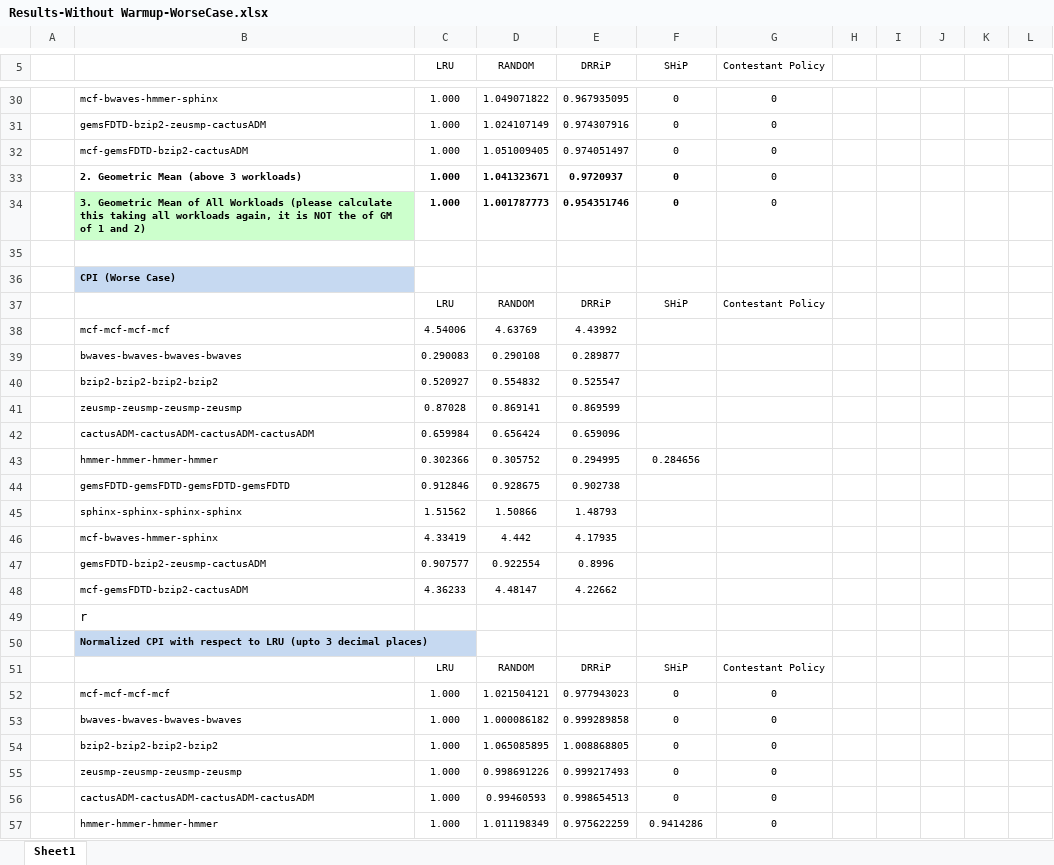
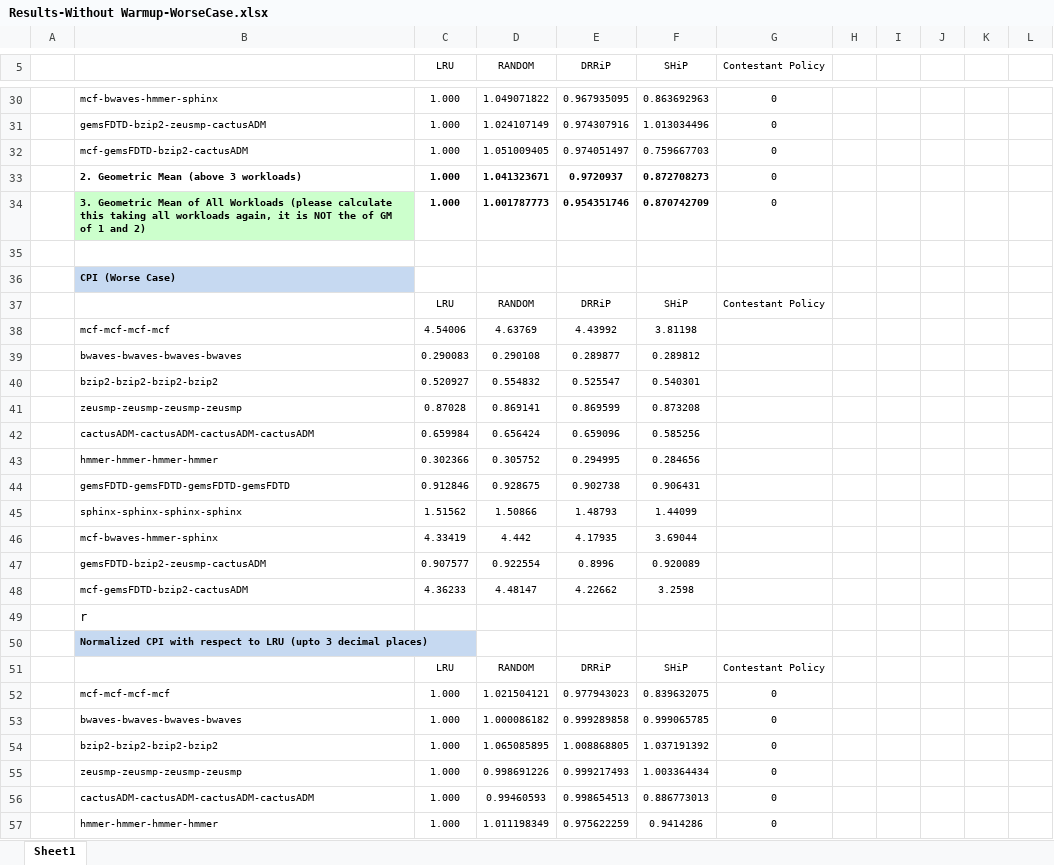
Before and after one commit to ramyadhadidi/CRC, an Excel workbook: runs/Results-Without Warmup-WorseCase.xlsx, sheet Sheet1, drawn as a sheet; only a part is shown, gaps mark what is left out; values as stored, in another font and other column widths than the file's, no borders; the diff covers the shown part only; the diff names each change by its address in the sheet, - before the commit and + after, or states it on an @@ line.

```diff
--- a/runs/Results-Without Warmup-WorseCase.xlsx (sheet Sheet1)
+++ b/runs/Results-Without Warmup-WorseCase.xlsx (sheet Sheet1)
-F30 (SHiP): 0
+F30 (SHiP): 0.863692963
-F31 (SHiP): 0
+F31 (SHiP): 1.013034496
-F32 (SHiP): 0
+F32 (SHiP): 0.759667703
-F33 (SHiP): 0
+F33 (SHiP): 0.872708273
-F34 (SHiP): 0
+F34 (SHiP): 0.870742709
-F38 (SHiP): (empty)
+F38 (SHiP): 3.81198
-F39 (SHiP): (empty)
+F39 (SHiP): 0.289812
-F40 (SHiP): (empty)
+F40 (SHiP): 0.540301
-F41 (SHiP): (empty)
+F41 (SHiP): 0.873208
-F42 (SHiP): (empty)
+F42 (SHiP): 0.585256
-F44 (SHiP): (empty)
+F44 (SHiP): 0.906431
-F45 (SHiP): (empty)
+F45 (SHiP): 1.44099
-F46 (SHiP): (empty)
+F46 (SHiP): 3.69044
-F47 (SHiP): (empty)
+F47 (SHiP): 0.920089
-F48 (SHiP): (empty)
+F48 (SHiP): 3.2598
-F52 (SHiP): 0
+F52 (SHiP): 0.839632075
-F53 (SHiP): 0
+F53 (SHiP): 0.999065785
-F54 (SHiP): 0
+F54 (SHiP): 1.037191392
-F55 (SHiP): 0
+F55 (SHiP): 1.003364434
-F56 (SHiP): 0
+F56 (SHiP): 0.886773013
```
Also changed, not shown: 11 added rows, 11 removed rows, 1 moved row and 21 edited cells elsewhere in this sheet, 1 other file.
